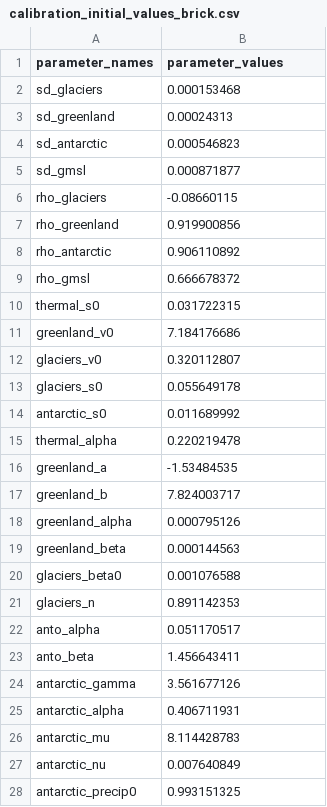
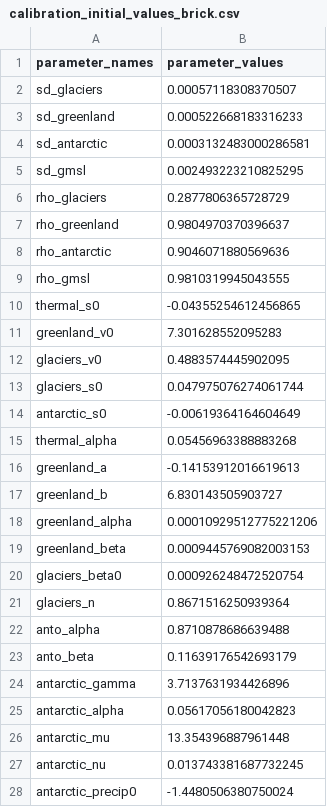
Before and after one commit to raddleverse/MimiBRICK.jl, a CSV file: data/calibration_data/calibration_initial_values_brick.csv, drawn as a sheet; only a part is shown; the diff covers the shown part only.

Commit message:
mengel glacier component calibration set-up

```diff
--- a/data/calibration_data/calibration_initial_values_brick.csv
+++ b/data/calibration_data/calibration_initial_values_brick.csv
@@ -2,27 +2,27 @@ parameter_names,parameter_values
-sd_glaciers,0.000153468
-sd_greenland,0.00024313
-sd_antarctic,0.000546823
-sd_gmsl,0.000871877
-rho_glaciers,-0.08660115
-rho_greenland,0.919900856
-rho_antarctic,0.906110892
-rho_gmsl,0.666678372
-thermal_s0,0.031722315
-greenland_v0,7.184176686
-glaciers_v0,0.320112807
-glaciers_s0,0.055649178
-antarctic_s0,0.011689992
-thermal_alpha,0.220219478
-greenland_a,-1.53484535
-greenland_b,7.824003717
-greenland_alpha,0.000795126
-greenland_beta,0.000144563
-glaciers_beta0,0.001076588
-glaciers_n,0.891142353
-anto_alpha,0.051170517
-anto_beta,1.456643411
-antarctic_gamma,3.561677126
-antarctic_alpha,0.406711931
-antarctic_mu,8.114428783
-antarctic_nu,0.007640849
-antarctic_precip0,0.993151325
+sd_glaciers,0.00057118308370507
+sd_greenland,0.000522668183316233
+sd_antarctic,0.0003132483000286581
+sd_gmsl,0.002493223210825295
+rho_glaciers,0.2877806365728729
+rho_greenland,0.9804970370396637
+rho_antarctic,0.9046071880569636
+rho_gmsl,0.9810319945043555
+thermal_s0,-0.04355254612456865
+greenland_v0,7.301628552095283
+glaciers_v0,0.4883574445902095
+glaciers_s0,0.047975076274061744
+antarctic_s0,-0.00619364164604649
+thermal_alpha,0.05456963388883268
+greenland_a,-0.14153912016619613
+greenland_b,6.830143505903727
+greenland_alpha,0.00010929512775221206
+greenland_beta,0.0009445769082003153
+glaciers_beta0,0.000926248472520754
+glaciers_n,0.8671516250939364
+anto_alpha,0.8710878686639488
+anto_beta,0.11639176542693179
+antarctic_gamma,3.7137631934426896
+antarctic_alpha,0.05617056180042823
+antarctic_mu,13.354396887961448
+antarctic_nu,0.013743381687732245
+antarctic_precip0,-1.4480506380750024
```
Also changed, not shown: 8 edited cells elsewhere in this file, 8 other files.
